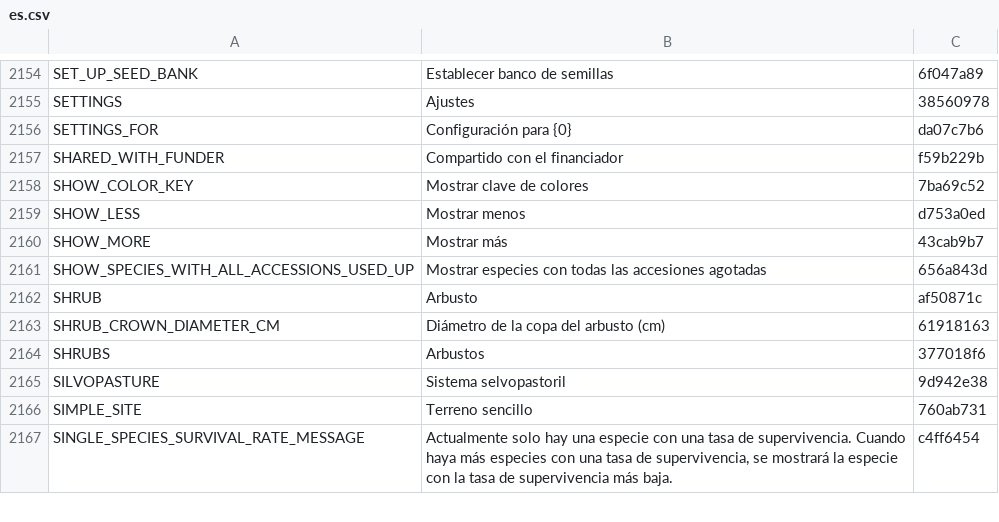
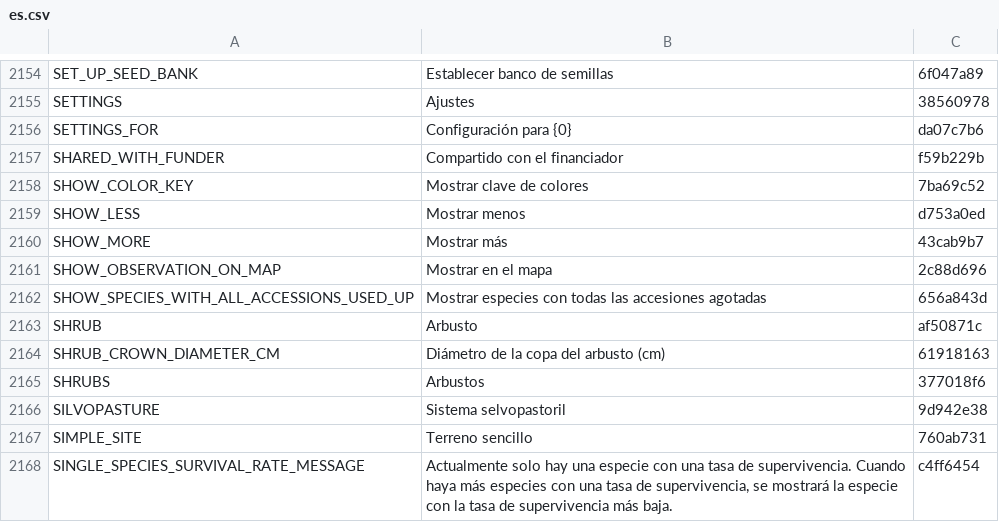
Before and after one commit to terraware/terraware-web, a CSV file: src/strings/csv/es.csv, drawn as a sheet; only a part is shown, gaps mark what is left out; the diff names each change by its address in the sheet, - before the commit and + after, or states it on an @@ line.

```diff
--- a/src/strings/csv/es.csv
+++ b/src/strings/csv/es.csv
+row 2161: SHOW_OBSERVATION_ON_MAP | Mostrar en el mapa | 2c88d696
```
Also changed, not shown: src/strings/csv/en.csv, src/strings/csv/fr.csv, 2 other files.
